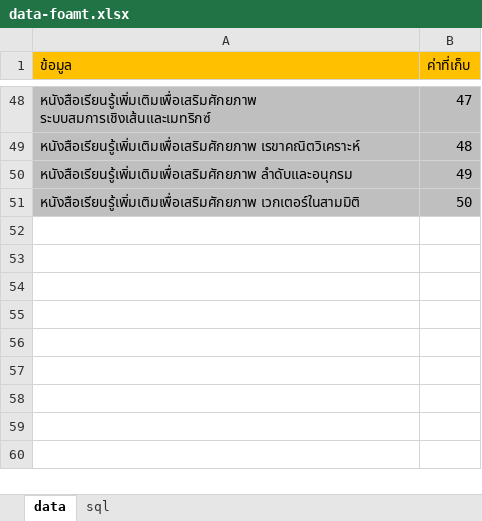
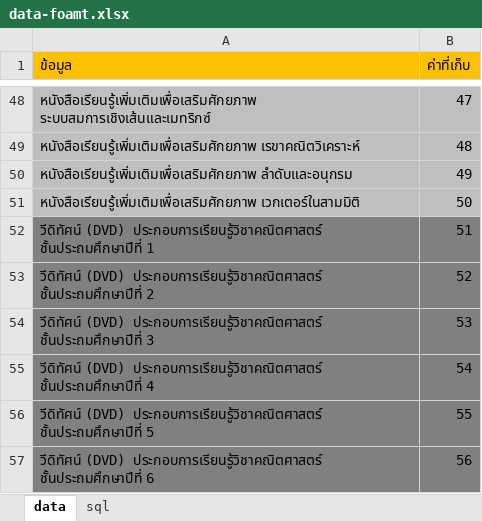
Before and after one commit to wittakarn/ipst, an Excel workbook: image/c/data-foamt.xlsx, sheet data, drawn as a sheet; only a part is shown, gaps mark what is left out; values as stored, in another font and other column widths than the file's, no borders; the diff names each change by its address in the sheet, - before the commit and + after, or states it on an @@ line.

```diff
--- a/image/c/data-foamt.xlsx (sheet data)
+++ b/image/c/data-foamt.xlsx (sheet data)
+row 52: วีดิทัศน์ (DVD) ประกอบการเรียนรู้วิชาคณิตศาสตร์ ชั้นประถมศึกษาปีที่ 1 | 51
+row 53: วีดิทัศน์ (DVD) ประกอบการเรียนรู้วิชาคณิตศาสตร์ ชั้นประถมศึกษาปีที่ 2 | 52
+row 54: วีดิทัศน์ (DVD) ประกอบการเรียนรู้วิชาคณิตศาสตร์ ชั้นประถมศึกษาปีที่ 3 | 53
+row 55: วีดิทัศน์ (DVD) ประกอบการเรียนรู้วิชาคณิตศาสตร์ ชั้นประถมศึกษาปีที่ 4 | 54
+row 56: วีดิทัศน์ (DVD) ประกอบการเรียนรู้วิชาคณิตศาสตร์ ชั้นประถมศึกษาปีที่ 5 | 55
+row 57: วีดิทัศน์ (DVD) ประกอบการเรียนรู้วิชาคณิตศาสตร์ ชั้นประถมศึกษาปีที่ 6 | 56
```
Also changed, not shown: 12 other files.
